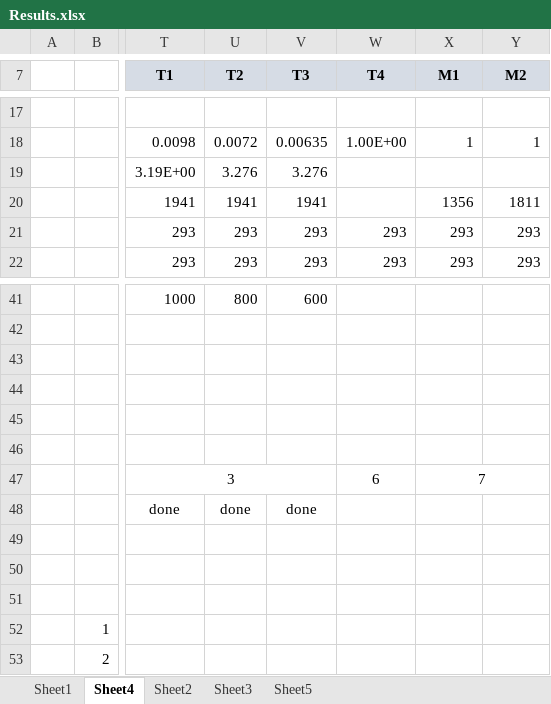
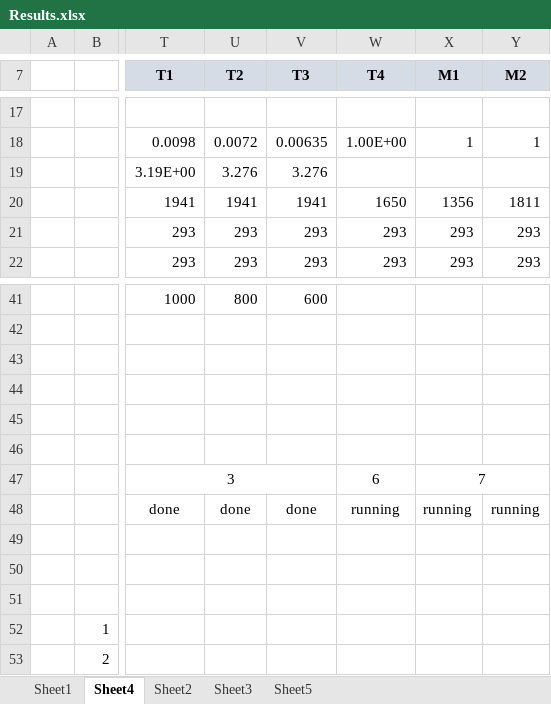
Before and after one commit to amoudes/HVI, an Excel workbook: Results.xlsx, sheet Sheet4, drawn as a sheet; only a part is shown, gaps mark what is left out; values as stored, in another font and other column widths than the file's, no borders; the diff names each change by its address in the sheet, - before the commit and + after, or states it on an @@ line.

```diff
--- a/Results.xlsx (sheet Sheet4)
+++ b/Results.xlsx (sheet Sheet4)
-W20 (T4): (empty)
+W20 (T4): 1650
-W48 (T4): (empty)
+W48 (T4): running
-X48 (M1): (empty)
+X48 (M1): running
-Y48 (M2): (empty)
+Y48 (M2): running
```
Also changed, not shown: charts or pictures, 1 other file.
